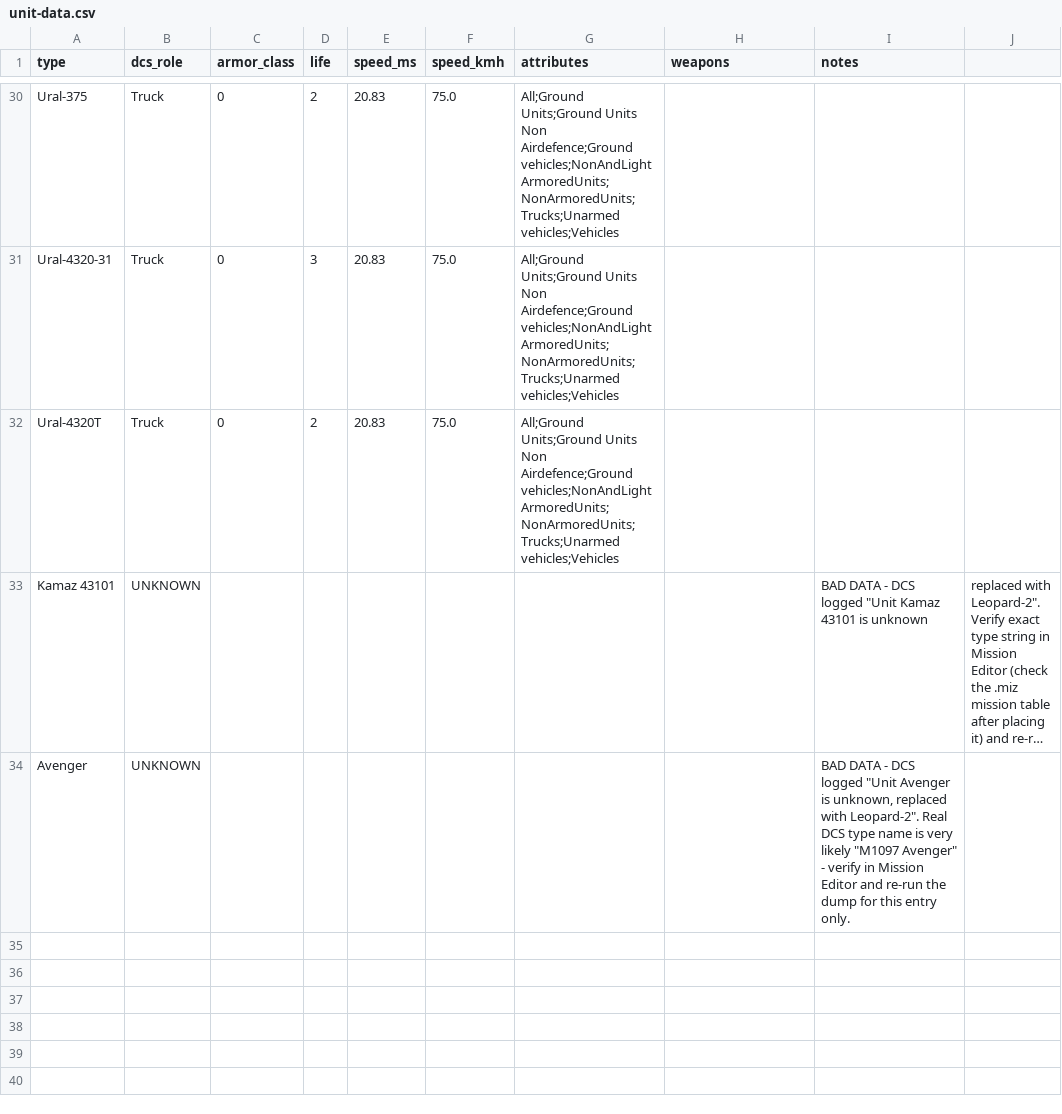
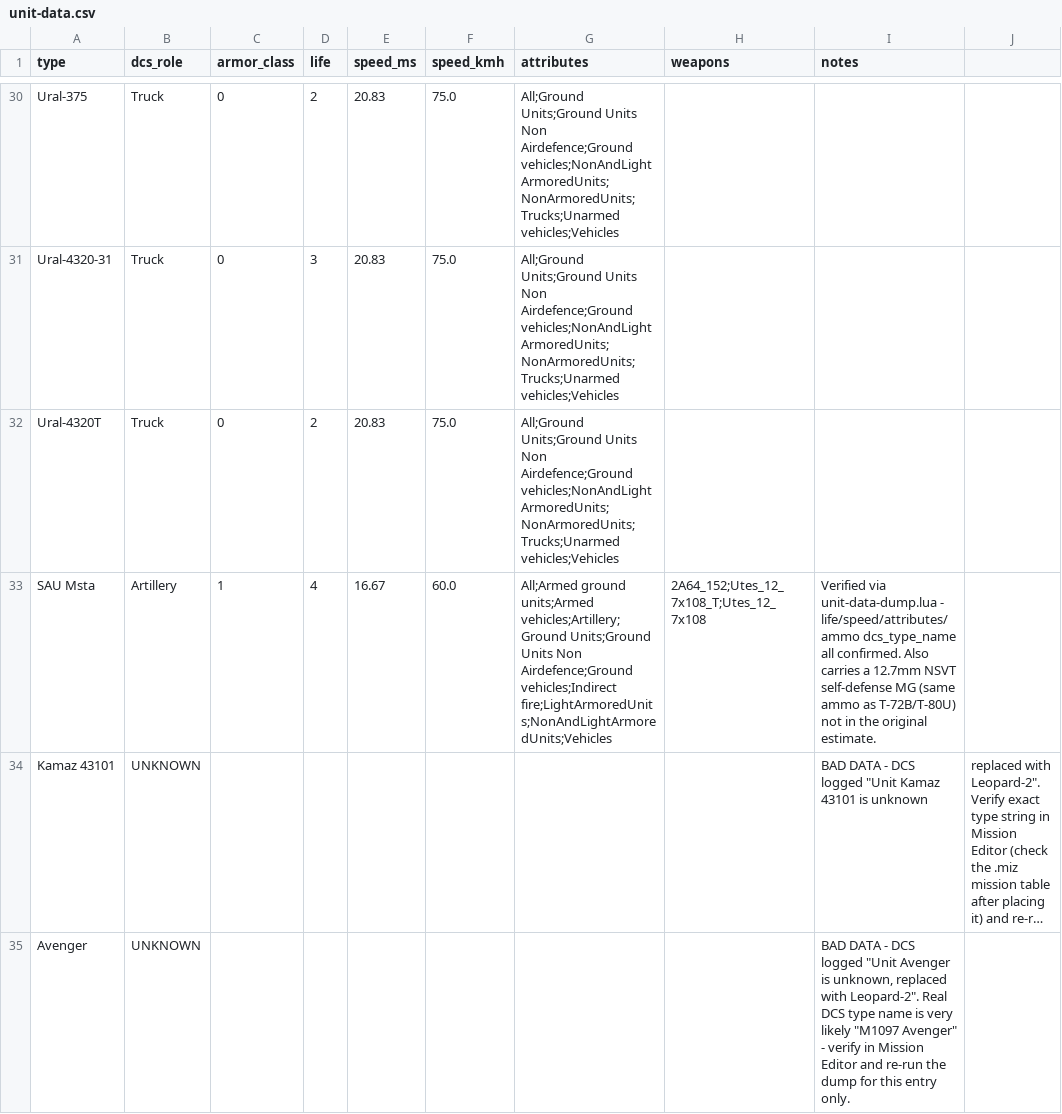
Before and after one commit to bhinebaugh/dcs-frontline, a CSV file: data/unit-data.csv, drawn as a sheet; only a part is shown, gaps mark what is left out; long unchanged cells end in …; the diff names each change by its address in the sheet, - before the commit and + after, or states it on an @@ line.

Commit message:
Now with an equally monstrous Russian artillery unit

```diff
--- a/data/unit-data.csv
+++ b/data/unit-data.csv
+row 33: SAU Msta | Artillery | 1 | 4 | 16.67 | 60.0 | All;Armed ground units;Armed vehicles;Artillery;Ground Units;Ground Units Non Airdefence;Ground vehicles;Indirect fire;LightArmoredUnits;NonAndLightArmoredUnits;Vehicles | 2A64_152;Utes_12_7x108_T;Utes_12_7x108 | Verified via unit-data-dump.lua - life/speed/attributes/ammo dcs_type_name all confirmed. Also carries a 12.7mm NSVT self-defense MG (same ammo as T-72B/T-80U) not in the original estimate.
```
Also changed, not shown: data/weapons-template.csv, 3 other files.
